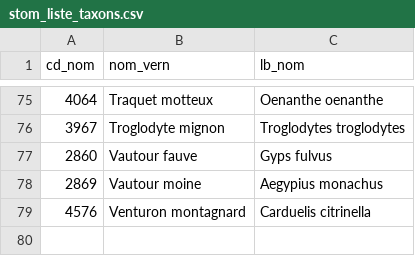
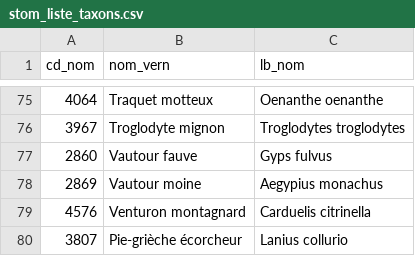
Before and after one commit to PnX-SI/protocoles_suivi, a CSV file: stom/for_install/stom_liste_taxons.csv, drawn as a sheet; only a part is shown, gaps mark what is left out.

Commit message:
Update stom_liste_taxons.csv ajout pge

```diff
--- a/stom/for_install/stom_liste_taxons.csv
+++ b/stom/for_install/stom_liste_taxons.csv
@@ -79 +79,2 @@ cd_nom,nom_vern,lb_nom
 4576,Venturon montagnard,Carduelis citrinella
+3807,Pie-grièche écorcheur,Lanius collurio
```
